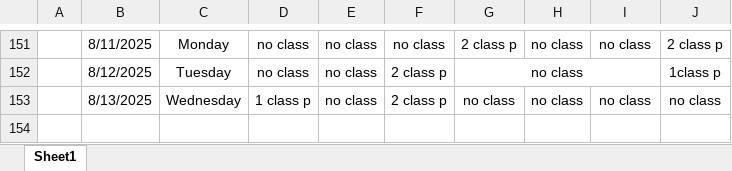
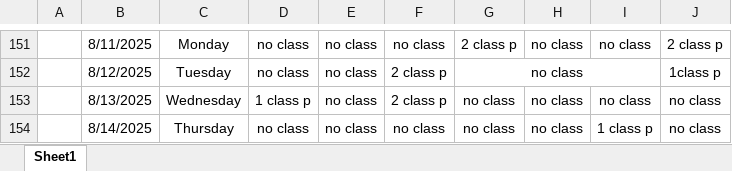
Before and after one commit to Sukdebrmondal/3rd_Year_5th_Semester, an Excel workbook: attendance_sheet.xlsx, sheet Sheet1, drawn as a sheet; only a part is shown, gaps mark what is left out; values as stored, in another font and other column widths than the file's, no borders; the diff names each change by its address in the sheet, - before the commit and + after, or states it on an @@ line.

Commit message:
date

```diff
--- a/attendance_sheet.xlsx (sheet Sheet1)
+++ b/attendance_sheet.xlsx (sheet Sheet1)
+row 154:  | 8/14/2025 | Thursday | no class | no class | no class | no class | no class | 1 class p | no class
```
